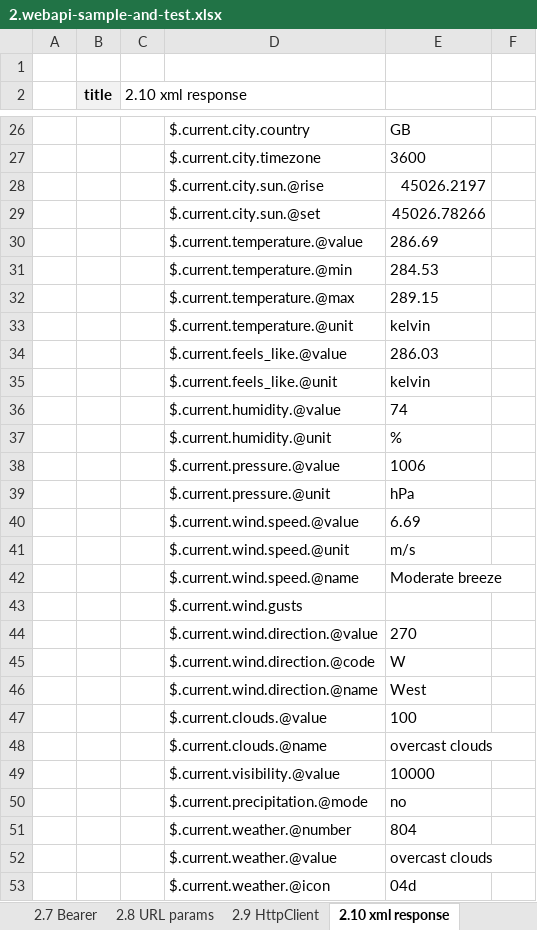
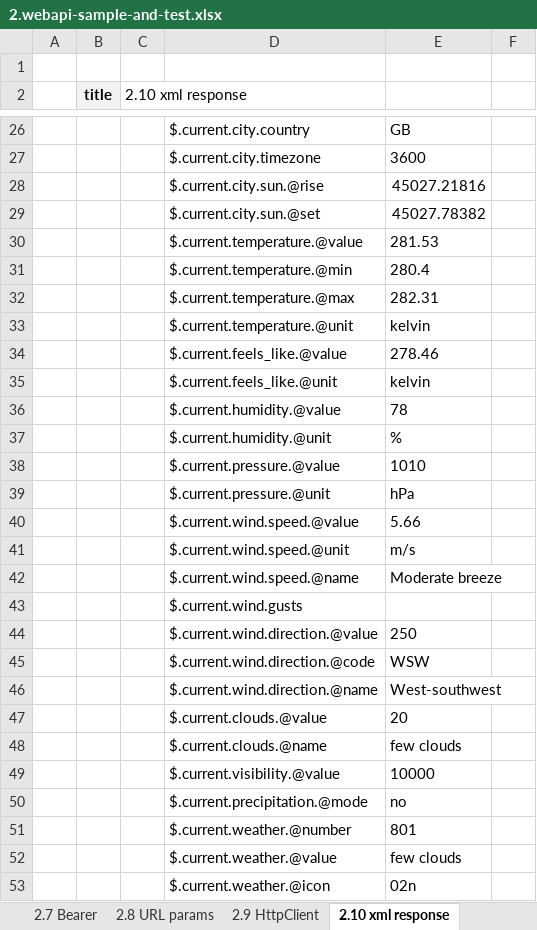
Before and after one commit to mugenfugafuga/exlibris, an Excel workbook: samples/2.webapi-sample-and-test.xlsx, sheet 2.10 xml response, drawn as a sheet; only a part is shown, gaps mark what is left out; values as stored, in another font and other column widths than the file's, no borders; conditional formats not drawn; the diff covers the shown part only; the diff names each change by its address in the sheet, - before the commit and + after, or states it on an @@ line.

```diff
--- a/samples/2.webapi-sample-and-test.xlsx (sheet 2.10 xml response)
+++ b/samples/2.webapi-sample-and-test.xlsx (sheet 2.10 xml response)
-E28: 45026.2197
+E28: 45027.21816
-E29: 45026.78266
+E29: 45027.78382
-E30: 286.69
+E30: 281.53
-E31: 284.53
+E31: 280.4
-E32: 289.15
+E32: 282.31
-E34: 286.03
+E34: 278.46
-E36: 74
+E36: 78
-E38: 1006
+E38: 1010
-E40: 6.69
+E40: 5.66
-E44: 270
+E44: 250
-E45: W
+E45: WSW
-E46: West
+E46: West-southwest
-E47: 100
+E47: 20
-E48: overcast clouds
+E48: few clouds
-E51: 804
+E51: 801
-E52: overcast clouds
+E52: few clouds
-E53: 04d
+E53: 02n
```
Also changed, not shown: 6 edited cells elsewhere in this sheet, sheet 2.99 misc, sheet 2.8 URL params, sheet 2.6 POST with Header, sheet top, sheet 2.9 HttpClient, sheet 2.3 PUT, 5 more sheets, other sheet tabs, 6 other files.
